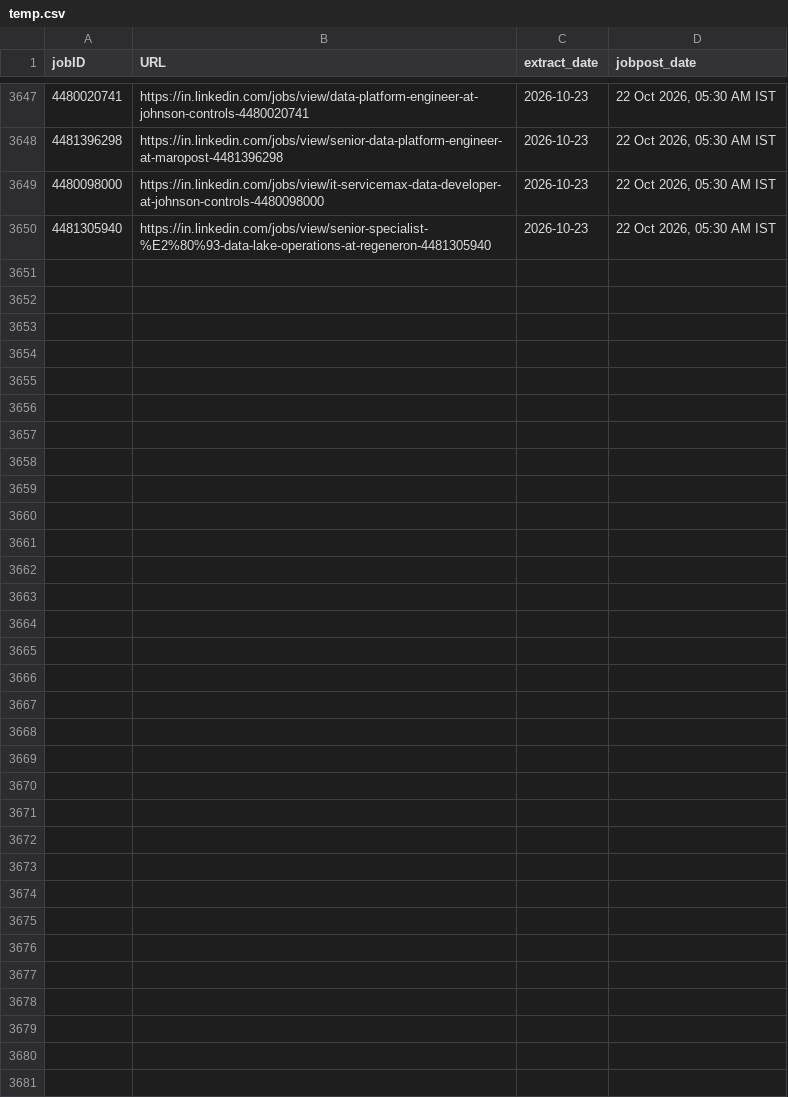
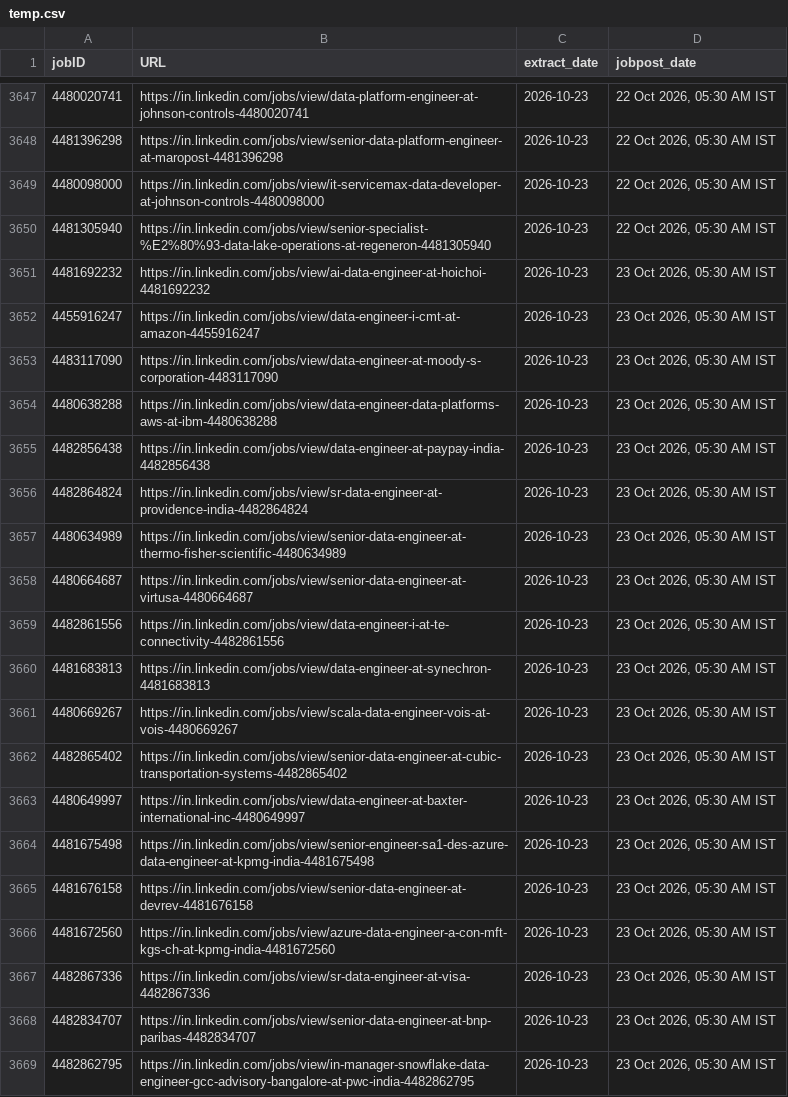
Before and after one commit to Nilkamal-m/ecomdata, a CSV file: temp.csv, drawn as a sheet; only a part is shown, gaps mark what is left out; the diff covers the shown part only; the diff names each change by its address in the sheet, - before the commit and + after, or states it on an @@ line.

```diff
--- a/temp.csv
+++ b/temp.csv
+row 3651: 4481692232 | https://in.linkedin.com/jobs/view/ai-data-engineer-at-hoichoi-4481692232 | 2026-10-23 | 23 Oct 2026, 05:30 AM IST
+row 3652: 4455916247 | https://in.linkedin.com/jobs/view/data-engineer-i-cmt-at-amazon-4455916247 | 2026-10-23 | 23 Oct 2026, 05:30 AM IST
+row 3653: 4483117090 | https://in.linkedin.com/jobs/view/data-engineer-at-moody-s-corporation-4483117090 | 2026-10-23 | 23 Oct 2026, 05:30 AM IST
+row 3654: 4480638288 | https://in.linkedin.com/jobs/view/data-engineer-data-platforms-aws-at-ibm-4480638288 | 2026-10-23 | 23 Oct 2026, 05:30 AM IST
+row 3655: 4482856438 | https://in.linkedin.com/jobs/view/data-engineer-at-paypay-india-4482856438 | 2026-10-23 | 23 Oct 2026, 05:30 AM IST
+row 3656: 4482864824 | https://in.linkedin.com/jobs/view/sr-data-engineer-at-providence-india-4482864824 | 2026-10-23 | 23 Oct 2026, 05:30 AM IST
+row 3657: 4480634989 | https://in.linkedin.com/jobs/view/senior-data-engineer-at-thermo-fisher-scientific-4480634989 | 2026-10-23 | 23 Oct 2026, 05:30 AM IST
+row 3658: 4480664687 | https://in.linkedin.com/jobs/view/senior-data-engineer-at-virtusa-4480664687 | 2026-10-23 | 23 Oct 2026, 05:30 AM IST
+row 3659: 4482861556 | https://in.linkedin.com/jobs/view/data-engineer-i-at-te-connectivity-4482861556 | 2026-10-23 | 23 Oct 2026, 05:30 AM IST
+row 3660: 4481683813 | https://in.linkedin.com/jobs/view/data-engineer-at-synechron-4481683813 | 2026-10-23 | 23 Oct 2026, 05:30 AM IST
+row 3661: 4480669267 | https://in.linkedin.com/jobs/view/scala-data-engineer-vois-at-vois-4480669267 | 2026-10-23 | 23 Oct 2026, 05:30 AM IST
+row 3662: 4482865402 | https://in.linkedin.com/jobs/view/senior-data-engineer-at-cubic-transportation-systems-4482865402 | 2026-10-23 | 23 Oct 2026, 05:30 AM IST
+row 3663: 4480649997 | https://in.linkedin.com/jobs/view/data-engineer-at-baxter-international-inc-4480649997 | 2026-10-23 | 23 Oct 2026, 05:30 AM IST
+row 3664: 4481675498 | https://in.linkedin.com/jobs/view/senior-engineer-sa1-des-azure-data-engineer-at-kpmg-india-4481675498 | 2026-10-23 | 23 Oct 2026, 05:30 AM IST
+row 3665: 4481676158 | https://in.linkedin.com/jobs/view/senior-data-engineer-at-devrev-4481676158 | 2026-10-23 | 23 Oct 2026, 05:30 AM IST
+row 3666: 4481672560 | https://in.linkedin.com/jobs/view/azure-data-engineer-a-con-mft-kgs-ch-at-kpmg-india-4481672560 | 2026-10-23 | 23 Oct 2026, 05:30 AM IST
+row 3667: 4482867336 | https://in.linkedin.com/jobs/view/sr-data-engineer-at-visa-4482867336 | 2026-10-23 | 23 Oct 2026, 05:30 AM IST
+row 3668: 4482834707 | https://in.linkedin.com/jobs/view/senior-data-engineer-at-bnp-paribas-4482834707 | 2026-10-23 | 23 Oct 2026, 05:30 AM IST
+row 3669: 4482862795 | https://in.linkedin.com/jobs/view/in-manager-snowflake-data-engineer-gcc-advisory-bangalore-at-pwc-india-4482862795 | 2026-10-23 | 23 Oct 2026, 05:30 AM IST
```
Also changed, not shown: 10 added rows elsewhere in this file.
